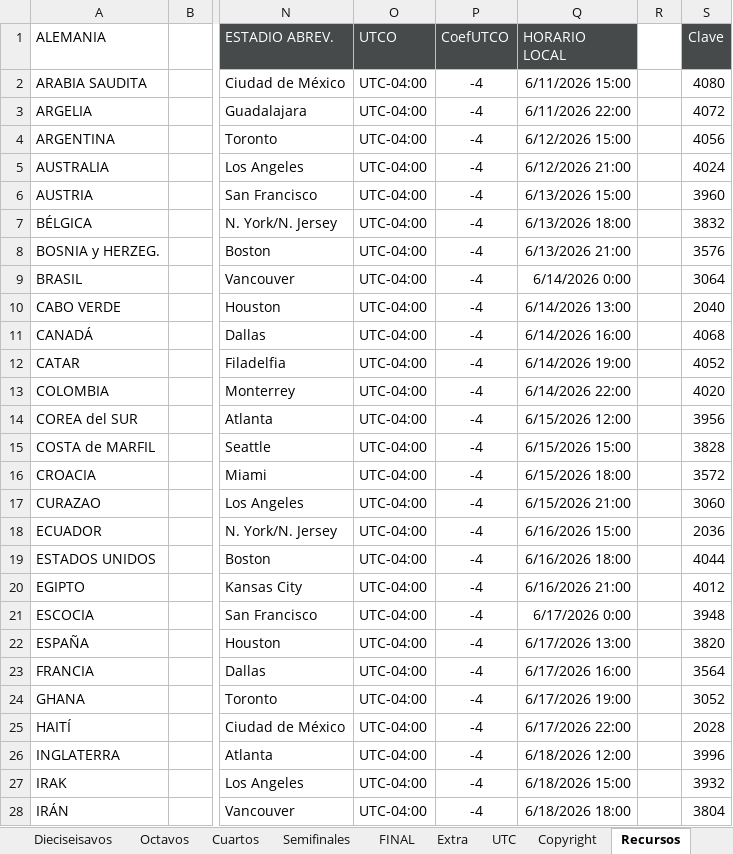
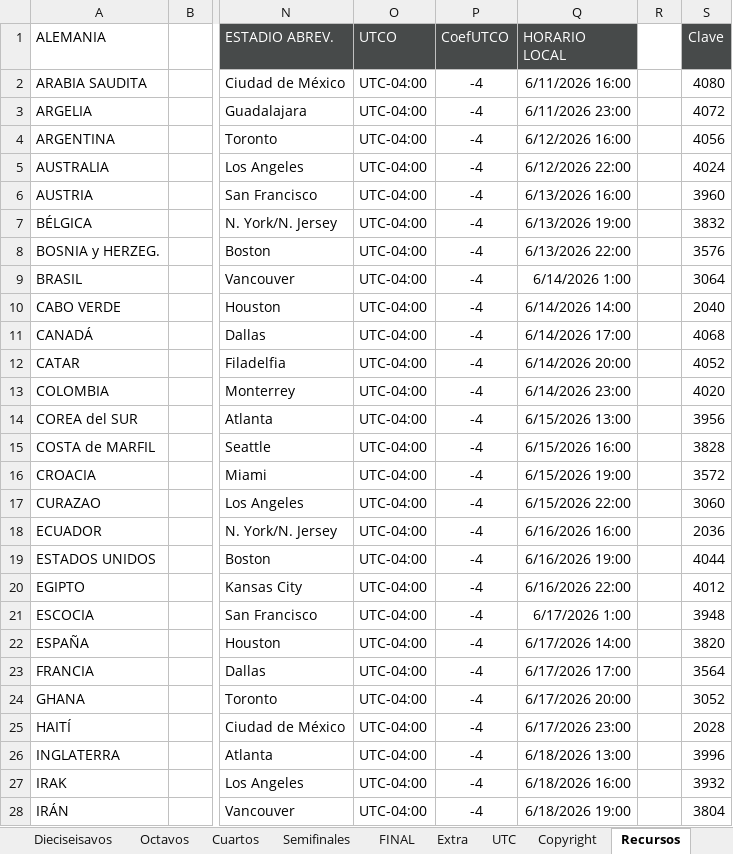
Before and after one commit to tanonibrenda/fixture, an Excel workbook: Fixture-Copa-Mundial-FIFA-2026_ClasesExcel.xlsx, sheet Recursos, drawn as a sheet; only a part is shown, gaps mark what is left out; values as stored, in another font and other column widths than the file's, no borders; charts and pictures and table styles not drawn; 2 other sheets too large or unreadable and not compared; the diff covers the shown part only; the diff names each change by its address in the sheet, - before the commit and + after, or states it on an @@ line.

Commit message:
cambioHorario

```diff
--- a/Fixture-Copa-Mundial-FIFA-2026_ClasesExcel.xlsx (sheet Recursos)
+++ b/Fixture-Copa-Mundial-FIFA-2026_ClasesExcel.xlsx (sheet Recursos)
-Q2 (HORARIO LOCAL): 6/11/2026 15:00
+Q2 (HORARIO LOCAL): 6/11/2026 16:00
-Q3 (HORARIO LOCAL): 6/11/2026 22:00
+Q3 (HORARIO LOCAL): 6/11/2026 23:00
-Q4 (HORARIO LOCAL): 6/12/2026 15:00
+Q4 (HORARIO LOCAL): 6/12/2026 16:00
-Q5 (HORARIO LOCAL): 6/12/2026 21:00
+Q5 (HORARIO LOCAL): 6/12/2026 22:00
-Q6 (HORARIO LOCAL): 6/13/2026 15:00
+Q6 (HORARIO LOCAL): 6/13/2026 16:00
-Q7 (HORARIO LOCAL): 6/13/2026 18:00
+Q7 (HORARIO LOCAL): 6/13/2026 19:00
-Q8 (HORARIO LOCAL): 6/13/2026 21:00
+Q8 (HORARIO LOCAL): 6/13/2026 22:00
-Q9 (HORARIO LOCAL): 6/14/2026 0:00
+Q9 (HORARIO LOCAL): 6/14/2026 1:00
-Q10 (HORARIO LOCAL): 6/14/2026 13:00
+Q10 (HORARIO LOCAL): 6/14/2026 14:00
-Q11 (HORARIO LOCAL): 6/14/2026 16:00
+Q11 (HORARIO LOCAL): 6/14/2026 17:00
-Q12 (HORARIO LOCAL): 6/14/2026 19:00
+Q12 (HORARIO LOCAL): 6/14/2026 20:00
-Q13 (HORARIO LOCAL): 6/14/2026 22:00
+Q13 (HORARIO LOCAL): 6/14/2026 23:00
-Q14 (HORARIO LOCAL): 6/15/2026 12:00
+Q14 (HORARIO LOCAL): 6/15/2026 13:00
-Q15 (HORARIO LOCAL): 6/15/2026 15:00
+Q15 (HORARIO LOCAL): 6/15/2026 16:00
-Q16 (HORARIO LOCAL): 6/15/2026 18:00
+Q16 (HORARIO LOCAL): 6/15/2026 19:00
-Q17 (HORARIO LOCAL): 6/15/2026 21:00
+Q17 (HORARIO LOCAL): 6/15/2026 22:00
-Q18 (HORARIO LOCAL): 6/16/2026 15:00
+Q18 (HORARIO LOCAL): 6/16/2026 16:00
-Q19 (HORARIO LOCAL): 6/16/2026 18:00
+Q19 (HORARIO LOCAL): 6/16/2026 19:00
-Q20 (HORARIO LOCAL): 6/16/2026 21:00
+Q20 (HORARIO LOCAL): 6/16/2026 22:00
-Q21 (HORARIO LOCAL): 6/17/2026 0:00
+Q21 (HORARIO LOCAL): 6/17/2026 1:00
-Q22 (HORARIO LOCAL): 6/17/2026 13:00
+Q22 (HORARIO LOCAL): 6/17/2026 14:00
-Q23 (HORARIO LOCAL): 6/17/2026 16:00
+Q23 (HORARIO LOCAL): 6/17/2026 17:00
-Q24 (HORARIO LOCAL): 6/17/2026 19:00
+Q24 (HORARIO LOCAL): 6/17/2026 20:00
-Q25 (HORARIO LOCAL): 6/17/2026 22:00
+Q25 (HORARIO LOCAL): 6/17/2026 23:00
-Q26 (HORARIO LOCAL): 6/18/2026 12:00
+Q26 (HORARIO LOCAL): 6/18/2026 13:00
-Q27 (HORARIO LOCAL): 6/18/2026 15:00
+Q27 (HORARIO LOCAL): 6/18/2026 16:00
-Q28 (HORARIO LOCAL): 6/18/2026 18:00
+Q28 (HORARIO LOCAL): 6/18/2026 19:00
```
Also changed, not shown: 77 edited cells elsewhere in this sheet, sheet Ingreso, sheet Dieciseisavos, sheet UTC, sheet Octavos, sheet G, sheet J, 13 more sheets, charts or pictures, 4 other files.
